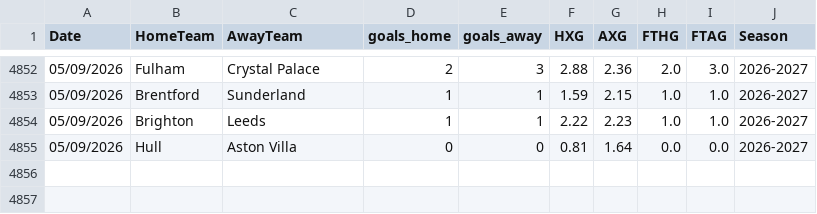
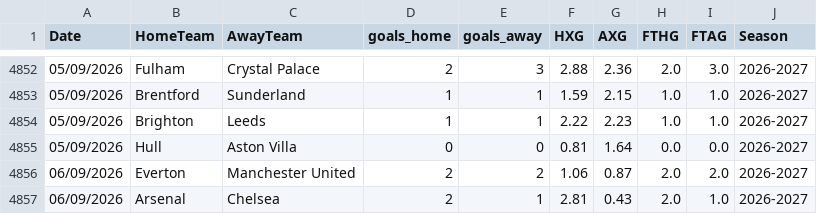
Before and after one commit to Arya-Arjun183/statstrike, a CSV file: data/raw/premier/epl-xg-data2014-26.csv, drawn as a sheet; only a part is shown, gaps mark what is left out; the diff names each change by its address in the sheet, - before the commit and + after, or states it on an @@ line.

```diff
--- a/data/raw/premier/epl-xg-data2014-26.csv
+++ b/data/raw/premier/epl-xg-data2014-26.csv
+row 4856: 06/09/2026 | Everton | Manchester United | 2 | 2 | 1.06 | 0.87 | 2.0 | 2.0 | 2026-2027
+row 4857: 06/09/2026 | Arsenal | Chelsea | 2 | 1 | 2.81 | 0.43 | 2.0 | 1.0 | 2026-2027
```
Also changed, not shown: catboost_info/learn_error.tsv, catboost_info/time_left.tsv, 39 other files.
